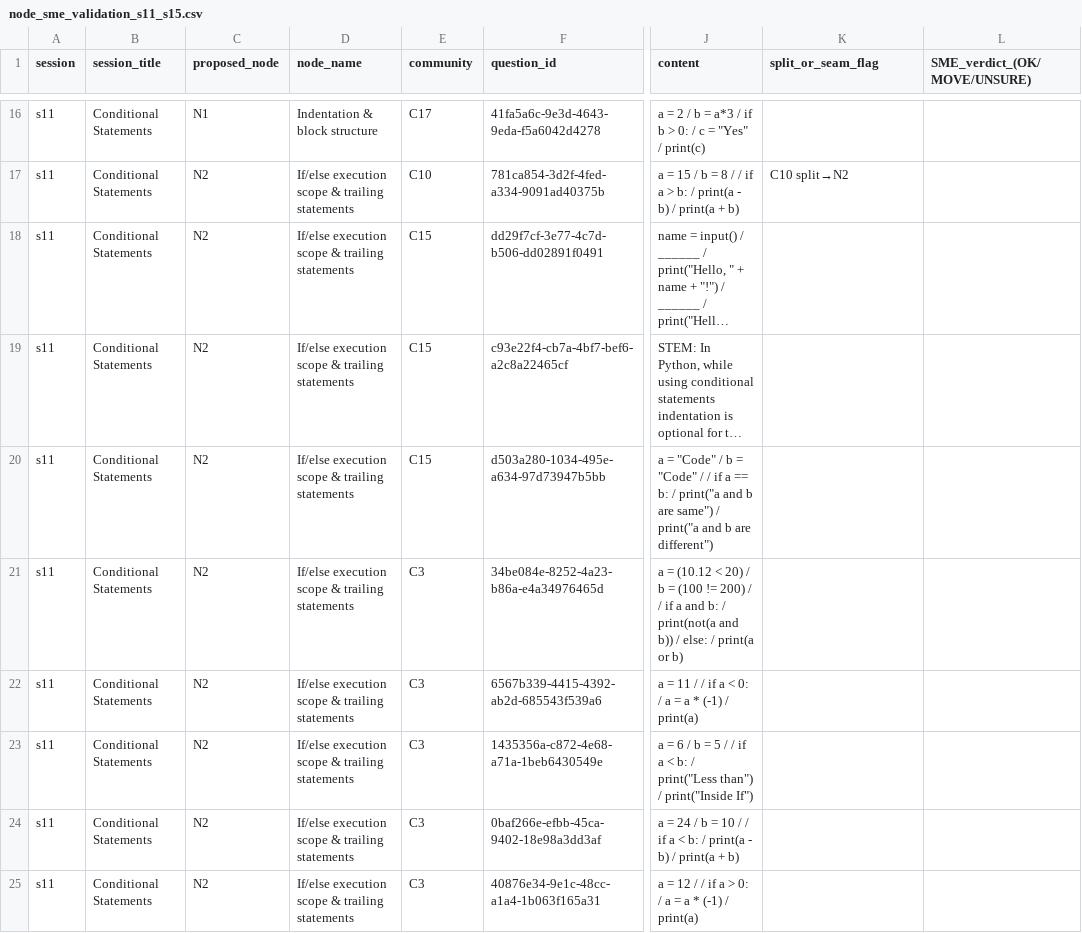
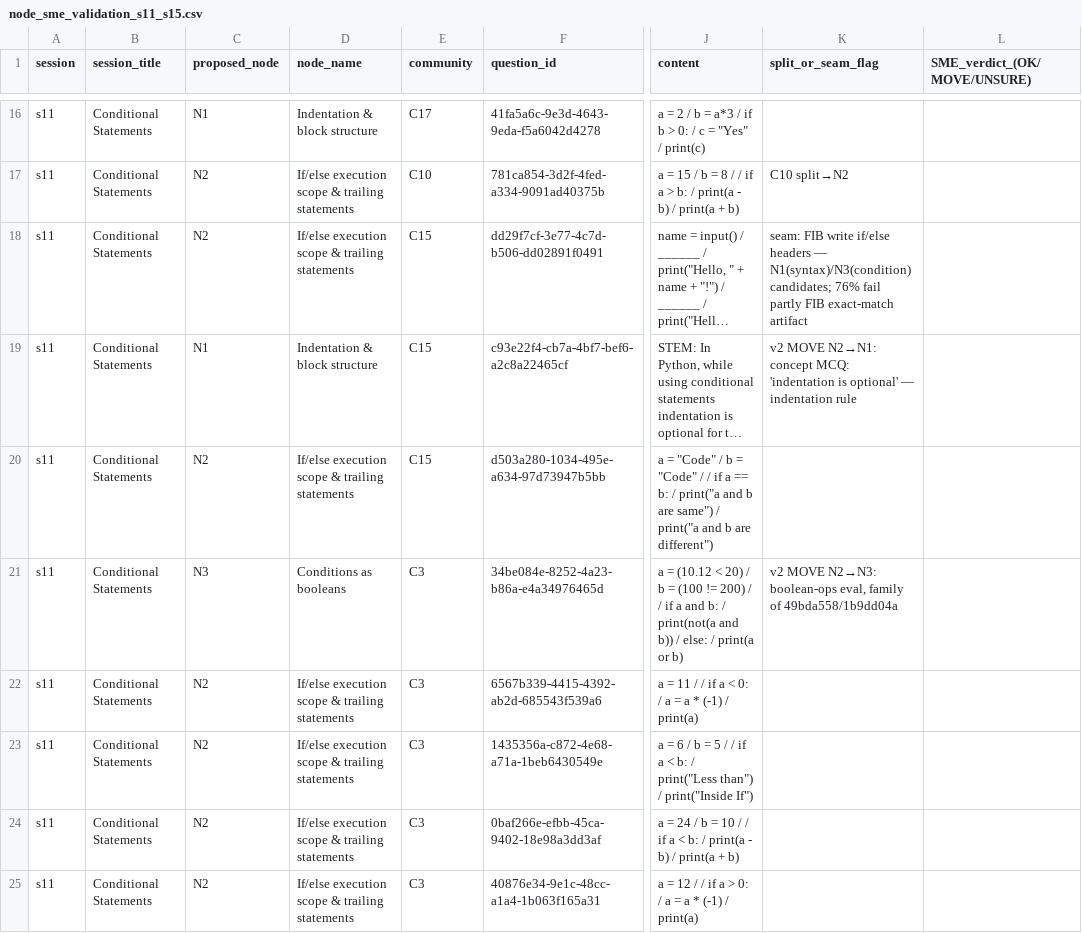
Before and after one commit to pavangangireddy2-max/open_acp, a CSV file: docs/handoff/workbench/reviews/node_sme_validation_s11_s15.csv, drawn as a sheet; only a part is shown, gaps mark what is left out; long unchanged cells end in …; the diff covers the shown part only; the diff names each change by its address in the sheet, - before the commit and + after, or states it on an @@ line.

```diff
--- a/docs/handoff/workbench/reviews/node_sme_validation_s11_s15.csv
+++ b/docs/handoff/workbench/reviews/node_sme_validation_s11_s15.csv
-K18 (split_or_seam_flag): (empty)
+K18 (split_or_seam_flag): seam: FIB write if/else headers — N1(syntax)/N3(condition) candidates; 76% fail partly FIB exact-match artifact
-C19 (proposed_node): N2
+C19 (proposed_node): N1
-D19 (node_name): If/else execution scope & trailing statements
+D19 (node_name): Indentation & block structure
-K19 (split_or_seam_flag): (empty)
+K19 (split_or_seam_flag): v2 MOVE N2→N1: concept MCQ: 'indentation is optional' — indentation rule
-C21 (proposed_node): N2
+C21 (proposed_node): N3
-D21 (node_name): If/else execution scope & trailing statements
+D21 (node_name): Conditions as booleans
-K21 (split_or_seam_flag): (empty)
+K21 (split_or_seam_flag): v2 MOVE N2→N3: boolean-ops eval, family of 49bda558/1b9dd04a
```
Also changed, not shown: 66 edited cells elsewhere in this file, 3 other files.
